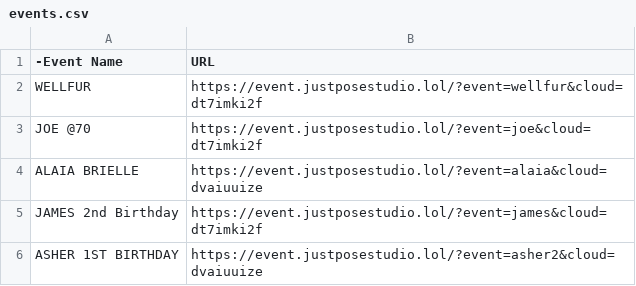
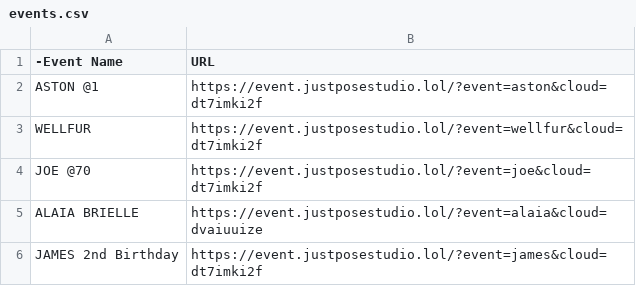
Before and after one commit to sirnichemotivation-rgb/events-landingpage, a CSV file: events.csv, drawn as a sheet; only a part is shown; the shorter side is filled out with more unchanged rows; the diff names each change by its address in the sheet, - before the commit and + after, or states it on an @@ line.

Commit message:
Add new events to events.csv

```diff
--- a/events.csv
+++ b/events.csv
+row 2: ASTON @1 | https://event.justposestudio.lol/?event=aston&cloud=dt7imki2f
```
